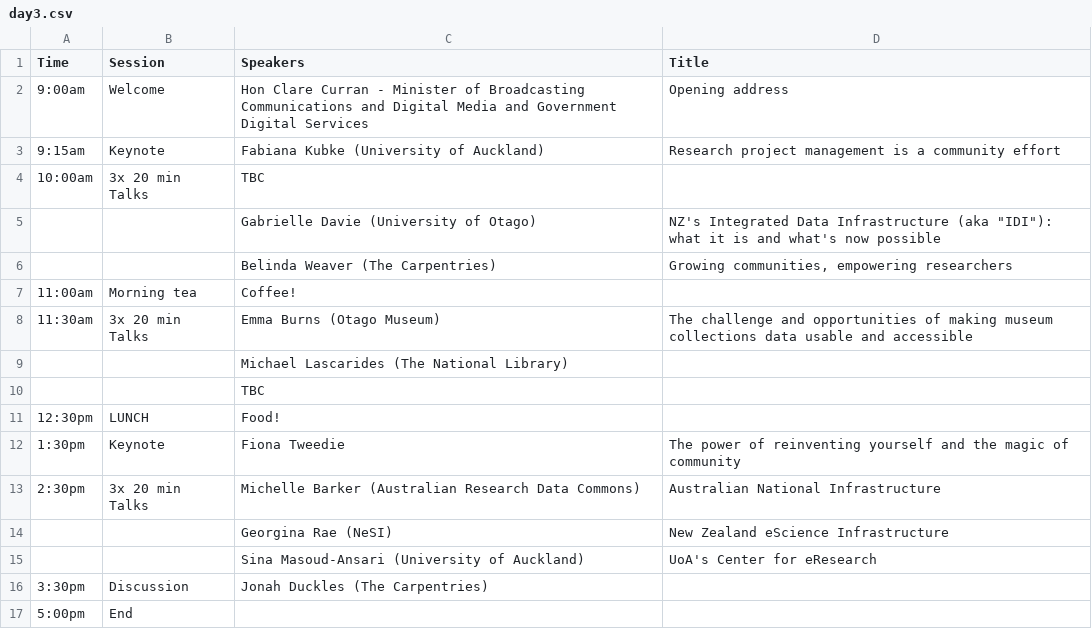
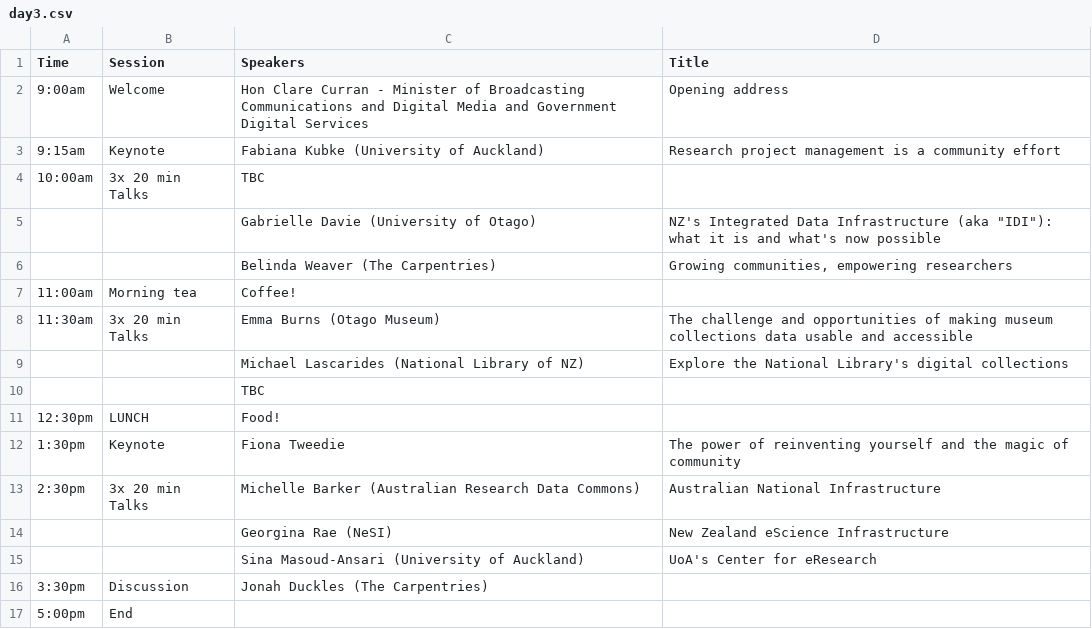
Before and after one commit to resbaz/resbaz2018, a CSV file: dunedin/day3.csv, drawn as a sheet.

Commit message:
Branding and title for Michael

```diff
--- a/dunedin/day3.csv
+++ b/dunedin/day3.csv
@@ -8,3 +8,3 @@ Time,Session,Speakers,Title
 11:30am,3x 20 min Talks,Emma Burns (Otago Museum),The challenge and opportunities of making museum collections data usable and accessible
-,,Michael Lascarides (The National Library),
+,,Michael Lascarides (National Library of NZ),Explore the National Library's digital collections
 ,,TBC,
```
